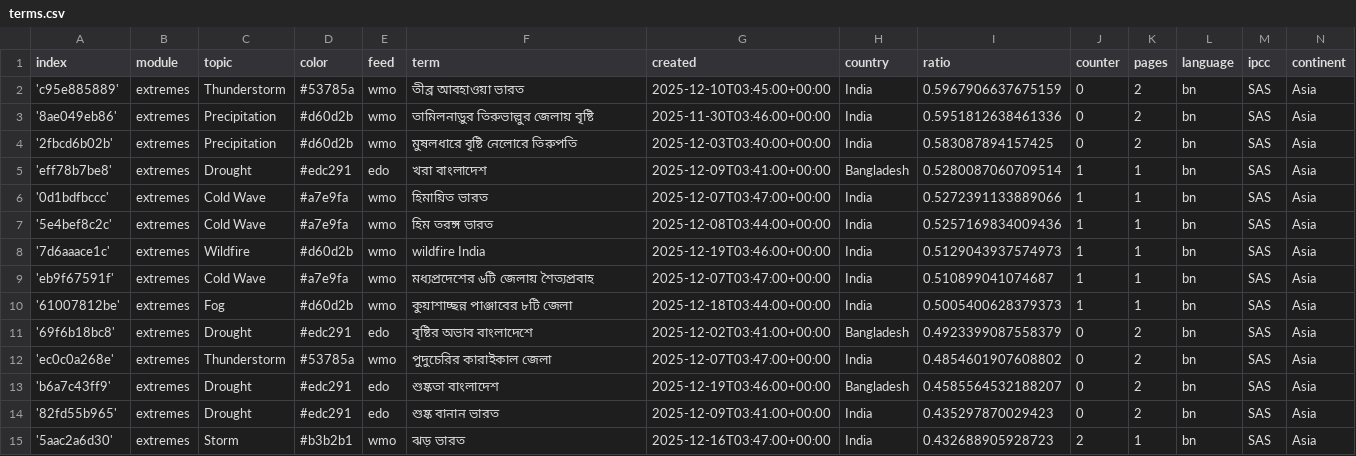
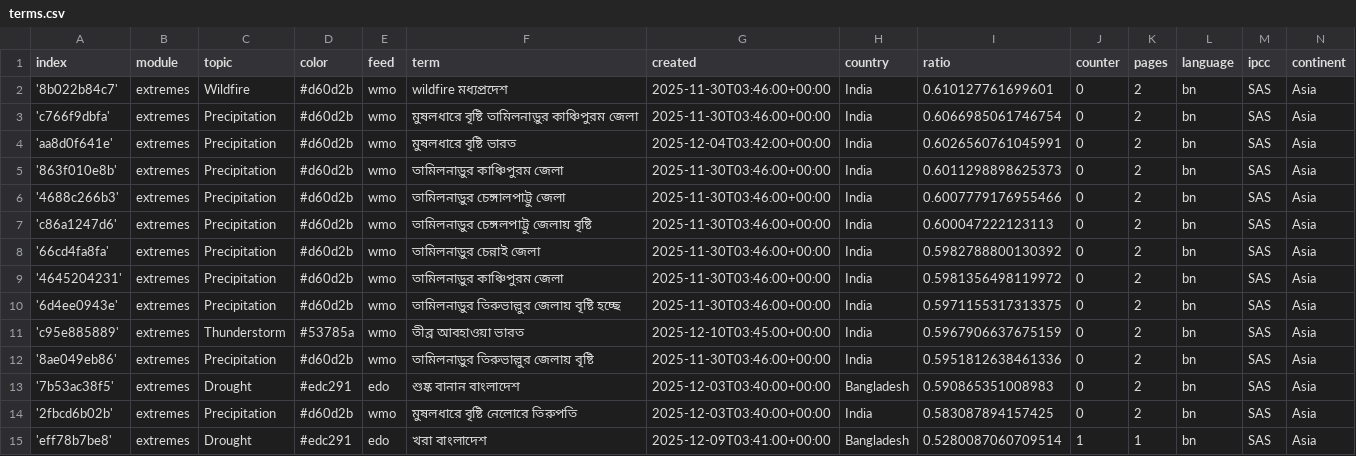
Before and after one commit to sonjanews/bengaliExtremes, a CSV file: terms.csv, drawn as a sheet; only a part is shown; the shorter side is filled out with more unchanged rows; the diff names each change by its address in the sheet, - before the commit and + after, or states it on an @@ line.

Commit message:
Commit from GitHub Actions (import:0.0)

```diff
--- a/terms.csv
+++ b/terms.csv
+row 2: '8b022b84c7' | extremes | Wildfire | #d60d2b | wmo | wildfire মধ্যপ্রদেশ | 2025-11-30T03:46:00+00:00 | India | 0.610127761699601 | 0 | 2 | bn | SAS | Asia
+row 3: 'c766f9dbfa' | extremes | Precipitation | #d60d2b | wmo | মুষলধারে বৃষ্টি তামিলনাড়ুর কাঞ্চিপুরম জেলা | 2025-11-30T03:46:00+00:00 | India | 0.6066985061746754 | 0 | 2 | bn | SAS | Asia
+row 4: 'aa8d0f641e' | extremes | Precipitation | #d60d2b | wmo | মুষলধারে বৃষ্টি ভারত | 2025-12-04T03:42:00+00:00 | India | 0.6026560761045991 | 0 | 2 | bn | SAS | Asia
+row 5: '863f010e8b' | extremes | Precipitation | #d60d2b | wmo | তামিলনাড়ুর কাঞ্চিপুরম জেলা | 2025-11-30T03:46:00+00:00 | India | 0.6011298898625373 | 0 | 2 | bn | SAS | Asia
+row 6: '4688c266b3' | extremes | Precipitation | #d60d2b | wmo | তামিলনাড়ুর চেঙ্গালপাট্টু জেলা | 2025-11-30T03:46:00+00:00 | India | 0.6007779176955466 | 0 | 2 | bn | SAS | Asia
+row 7: 'c86a1247d6' | extremes | Precipitation | #d60d2b | wmo | তামিলনাড়ুর চেঙ্গলপাট্টু জেলায় বৃষ্টি | 2025-11-30T03:46:00+00:00 | India | 0.600047222123113 | 0 | 2 | bn | SAS | Asia
+row 8: '66cd4fa8fa' | extremes | Precipitation | #d60d2b | wmo | তামিলনাড়ুর চেন্নাই জেলা | 2025-11-30T03:46:00+00:00 | India | 0.5982788800130392 | 0 | 2 | bn | SAS | Asia
+row 9: '4645204231' | extremes | Precipitation | #d60d2b | wmo | তামিলনাড়ুর কাঞ্চিপুরম জেলা | 2025-11-30T03:46:00+00:00 | India | 0.5981356498119972 | 0 | 2 | bn | SAS | Asia
+row 10: '6d4ee0943e' | extremes | Precipitation | #d60d2b | wmo | তামিলনাড়ুর তিরুভাল্লুর জেলায় বৃষ্টি হচ্ছে | 2025-11-30T03:46:00+00:00 | India | 0.5971155317313375 | 0 | 2 | bn | SAS | Asia
+row 13: '7b53ac38f5' | extremes | Drought | #edc291 | edo | শুষ্ক বানান বাংলাদেশ | 2025-12-03T03:40:00+00:00 | Bangladesh | 0.590865351008983 | 0 | 2 | bn | SAS | Asia
```
